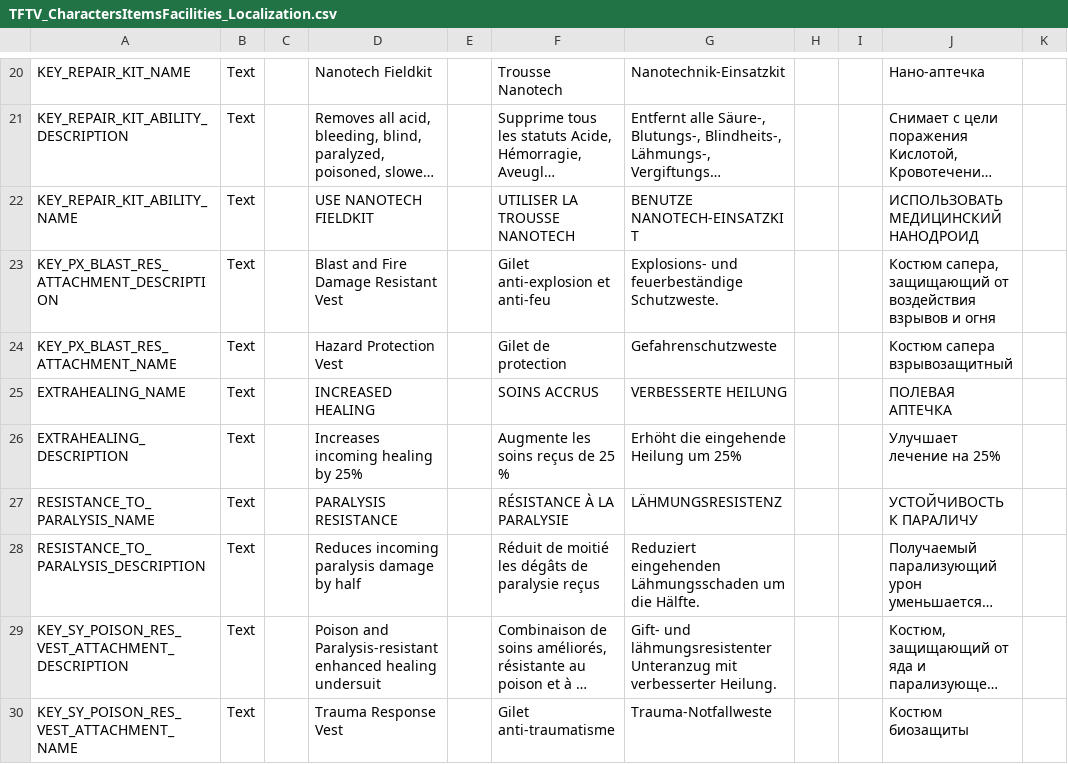
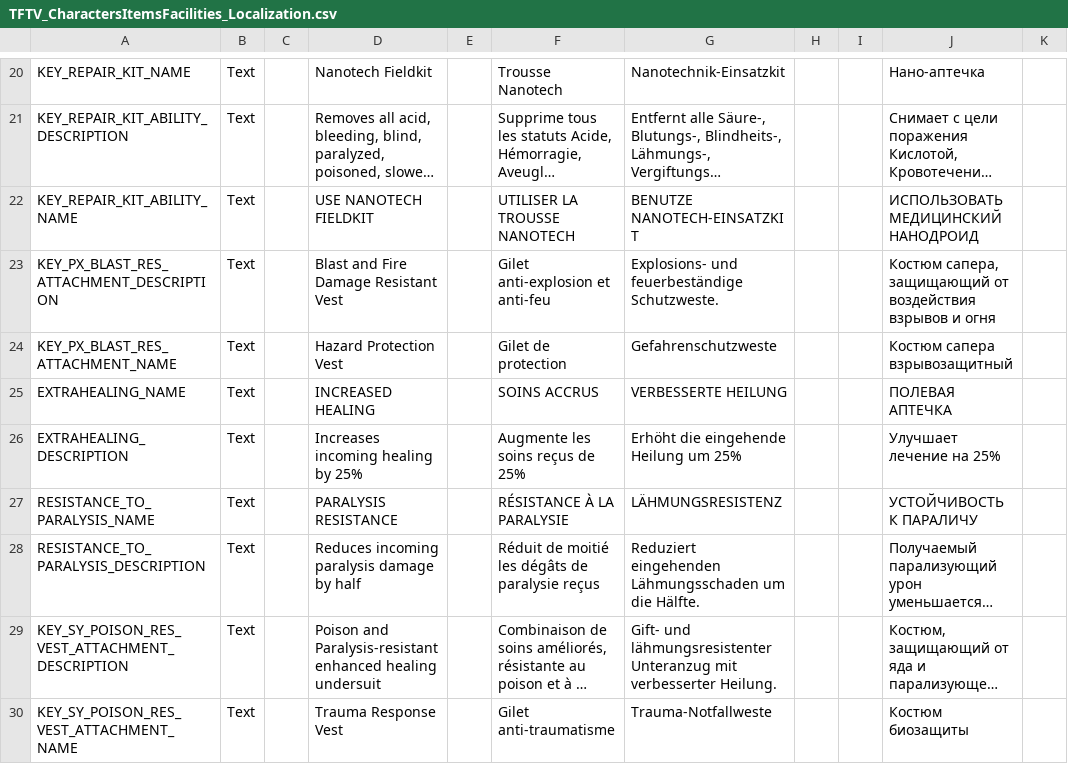
Before and after one commit to ArLn-Fr/TFTV, a CSV file: Dist/Assets/Localization/TFTV_CharactersItemsFacilities_Localization.csv, drawn as a sheet; only a part is shown, gaps mark what is left out; long unchanged cells end in …; the diff covers the shown part only; the diff names each change by its address in the sheet, - before the commit and + after, or states it on an @@ line.

```diff
--- a/Dist/Assets/Localization/TFTV_CharactersItemsFacilities_Localization.csv
+++ b/Dist/Assets/Localization/TFTV_CharactersItemsFacilities_Localization.csv
-F26: Augmente les soins reçus de 25 %
+F26: Augmente les soins reçus de 25%
```
Also changed, not shown: 2 edited cells elsewhere in this file, Dist/Assets/Localization/PR_BC_Localization.csv, Dist/Assets/Localization/TFTV_AbilitiesEffectsStatusesTactical_Localization.csv, 2 other files.
